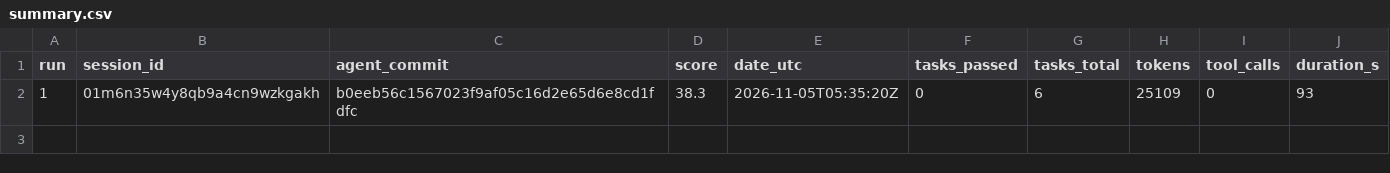
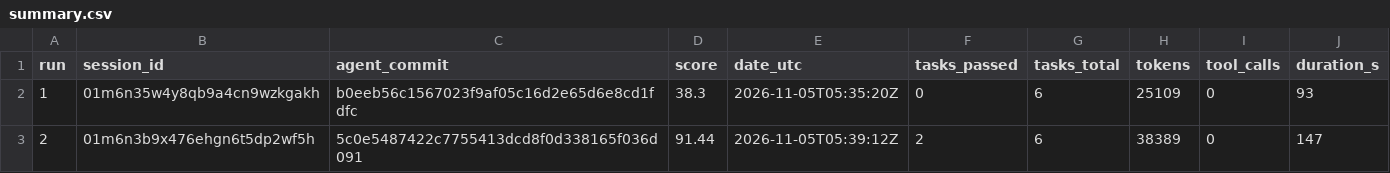
Before and after one commit to phani06041/silk-board-fixer, a CSV file: runs/summary.csv, drawn as a sheet; the diff names each change by its address in the sheet, - before the commit and + after, or states it on an @@ line.

Commit message:
run 02: score 91.44
TrueForge session: 01m6n3b9x476ehgn6t5dp2wf5h
agent_commit: 5c0e5487422c7755413dcd8f0d338165f036d091

```diff
--- a/runs/summary.csv
+++ b/runs/summary.csv
+row 3: 2 | 01m6n3b9x476ehgn6t5dp2wf5h | 5c0e5487422c7755413dcd8f0d338165f036d091 | 91.44 | 2026-11-05T05:39:12Z | 2 | 6 | 38389 | 0 | 147
```
Also changed, not shown: 3 other files.
